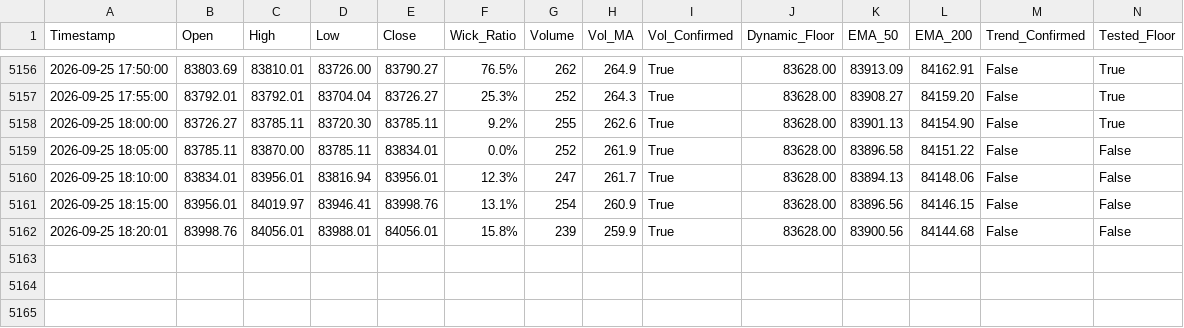
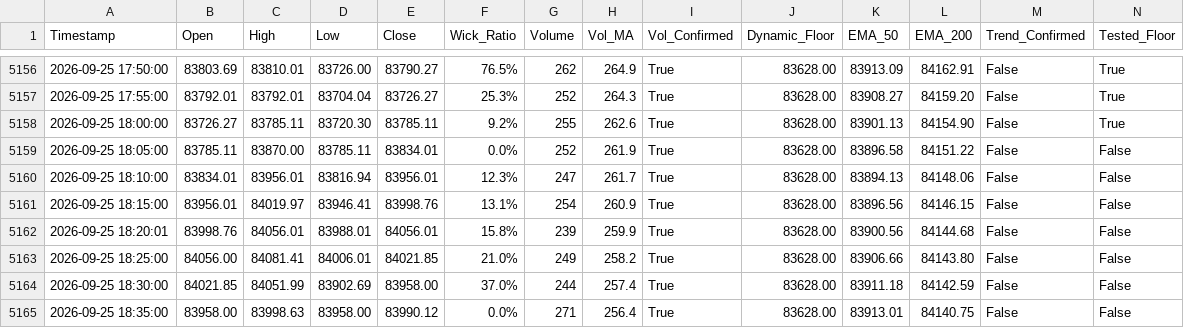
Before and after one commit to shashidaren/bitcoin-trading-bot, a CSV file: forward_test_log.csv, drawn as a sheet; only a part is shown, gaps mark what is left out; rows hold the shown columns only; the diff names each change by its address in the sheet, - before the commit and + after, or states it on an @@ line.

Commit message:
data collection 1485

```diff
--- a/forward_test_log.csv
+++ b/forward_test_log.csv
+row 5163: 2026-09-25 18:25:00 | 84056.00 | 84081.41 | 84006.01 | 84021.85 | 21.0% | 249 | 258.2 | True | 83628.00 | 83906.66 | 84143.80 | False | False
+row 5164: 2026-09-25 18:30:00 | 84021.85 | 84051.99 | 83902.69 | 83958.00 | 37.0% | 244 | 257.4 | True | 83628.00 | 83911.18 | 84142.59 | False | False
+row 5165: 2026-09-25 18:35:00 | 83958.00 | 83998.63 | 83958.00 | 83990.12 | 0.0% | 271 | 256.4 | True | 83628.00 | 83913.01 | 84140.75 | False | False
```
Also changed, not shown: 1 other file.
